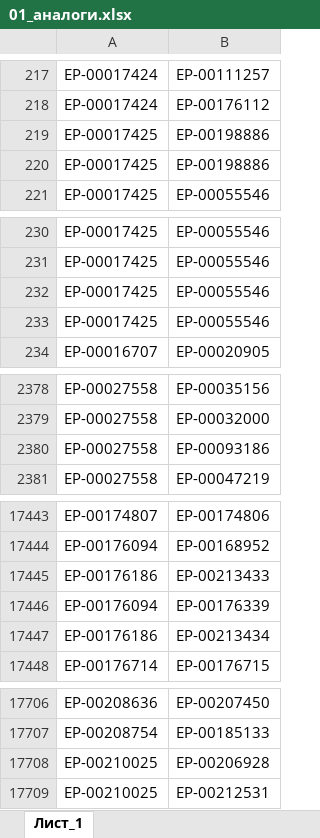
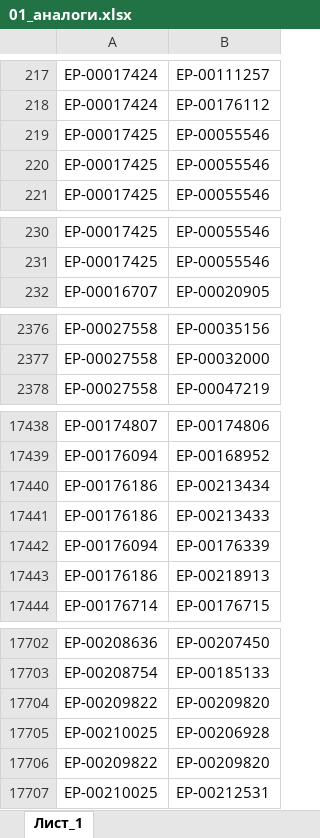
Before and after one commit to iratewarrior/mrp_tool, an Excel workbook: 01_аналоги.xlsx, sheet Лист_1, drawn as a sheet; only a part is shown, gaps mark what is left out; values as stored, in another font and other column widths than the file's, no borders; charts and pictures not drawn; removed rows and columns are numbered as before the commit, all else as after; the diff covers the shown part only; the diff names each change by its address in the sheet, - before the commit and + after, or states it on an @@ line.

```diff
--- a/01_аналоги.xlsx (sheet Лист_1)
+++ b/01_аналоги.xlsx (sheet Лист_1)
-B219:B220: ЕР-00198886
+B219:B220: ЕР-00055546
-row 232: ЕР-00017425 | ЕР-00055546
-row 233: ЕР-00017425 | ЕР-00055546
-row 2380: ЕР-00027558 | ЕР-00093186
+row 17440: ЕР-00176186 | ЕР-00213434
-B17443: ЕР-00213434
+B17443: ЕР-00218913
+row 17704: ЕР-00209822 | ЕР-00209820
+row 17706: ЕР-00209822 | ЕР-00209820
```
Also changed, not shown: 1 added row, 2 removed rows and 1 edited cell elsewhere in this sheet, 02_остатки_ERP.xlsx.
